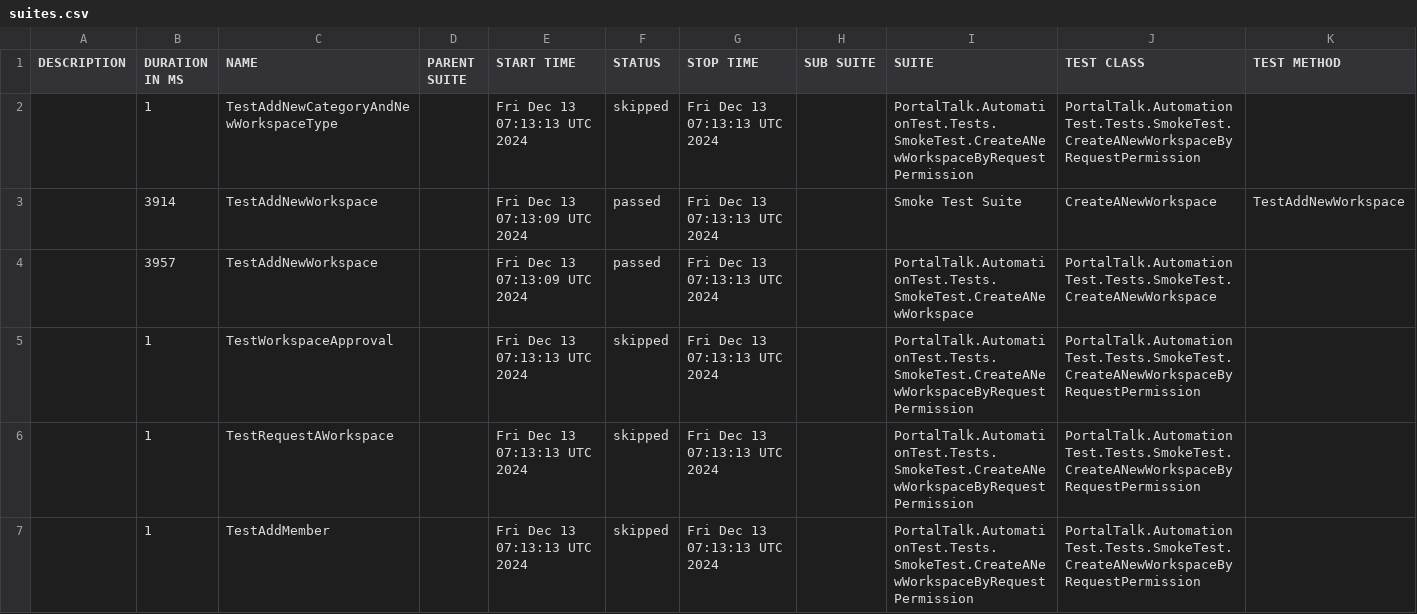
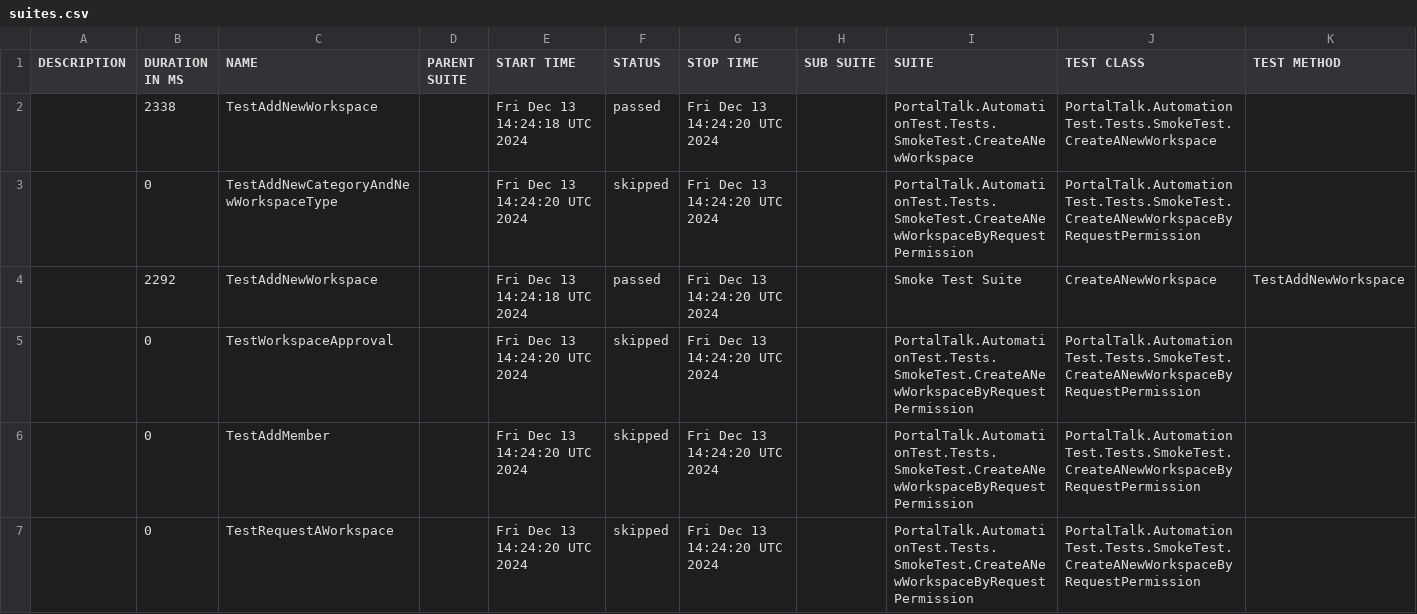
Before and after one commit to phatle1/playwright_nunit, a CSV file: data/suites.csv, drawn as a sheet.

```diff
--- a/data/suites.csv
+++ b/data/suites.csv
@@ -1,7 +1,7 @@
 "DESCRIPTION","DURATION IN MS","NAME","PARENT SUITE","START TIME","STATUS","STOP TIME","SUB SUITE","SUITE","TEST CLASS","TEST METHOD"
-"","1","TestAddNewCategoryAndNewWorkspaceType","","Fri Dec 13 07:13:13 UTC 2024","skipped","Fri Dec 13 07:13:13 UTC 2024","","PortalTalk.AutomationTest.Tests.SmokeTest.CreateANewWorkspaceByRequestPermission","PortalTalk.AutomationTest.Tests.SmokeTest.CreateANewWorkspaceByRequestPermission",""
-"","3914","TestAddNewWorkspace","","Fri Dec 13 07:13:09 UTC 2024","passed","Fri Dec 13 07:13:13 UTC 2024","","Smoke Test Suite","CreateANewWorkspace","TestAddNewWorkspace"
-"","3957","TestAddNewWorkspace","","Fri Dec 13 07:13:09 UTC 2024","passed","Fri Dec 13 07:13:13 UTC 2024","","PortalTalk.AutomationTest.Tests.SmokeTest.CreateANewWorkspace","PortalTalk.AutomationTest.Tests.SmokeTest.CreateANewWorkspace",""
-"","1","TestWorkspaceApproval","","Fri Dec 13 07:13:13 UTC 2024","skipped","Fri Dec 13 07:13:13 UTC 2024","","PortalTalk.AutomationTest.Tests.SmokeTest.CreateANewWorkspaceByRequestPermission","PortalTalk.AutomationTest.Tests.SmokeTest.CreateANewWorkspaceByRequestPermission",""
-"","1","TestRequestAWorkspace","","Fri Dec 13 07:13:13 UTC 2024","skipped","Fri Dec 13 07:13:13 UTC 2024","","PortalTalk.AutomationTest.Tests.SmokeTest.CreateANewWorkspaceByRequestPermission","PortalTalk.AutomationTest.Tests.SmokeTest.CreateANewWorkspaceByRequestPermission",""
-"","1","TestAddMember","","Fri Dec 13 07:13:13 UTC 2024","skipped","Fri Dec 13 07:13:13 UTC 2024","","PortalTalk.AutomationTest.Tests.SmokeTest.CreateANewWorkspaceByRequestPermission","PortalTalk.AutomationTest.Tests.SmokeTest.CreateANewWorkspaceByRequestPermission",""
+"","2338","TestAddNewWorkspace","","Fri Dec 13 14:24:18 UTC 2024","passed","Fri Dec 13 14:24:20 UTC 2024","","PortalTalk.AutomationTest.Tests.SmokeTest.CreateANewWorkspace","PortalTalk.AutomationTest.Tests.SmokeTest.CreateANewWorkspace",""
+"","0","TestAddNewCategoryAndNewWorkspaceType","","Fri Dec 13 14:24:20 UTC 2024","skipped","Fri Dec 13 14:24:20 UTC 2024","","PortalTalk.AutomationTest.Tests.SmokeTest.CreateANewWorkspaceByRequestPermission","PortalTalk.AutomationTest.Tests.SmokeTest.CreateANewWorkspaceByRequestPermission",""
+"","2292","TestAddNewWorkspace","","Fri Dec 13 14:24:18 UTC 2024","passed","Fri Dec 13 14:24:20 UTC 2024","","Smoke Test Suite","CreateANewWorkspace","TestAddNewWorkspace"
+"","0","TestWorkspaceApproval","","Fri Dec 13 14:24:20 UTC 2024","skipped","Fri Dec 13 14:24:20 UTC 2024","","PortalTalk.AutomationTest.Tests.SmokeTest.CreateANewWorkspaceByRequestPermission","PortalTalk.AutomationTest.Tests.SmokeTest.CreateANewWorkspaceByRequestPermission",""
+"","0","TestAddMember","","Fri Dec 13 14:24:20 UTC 2024","skipped","Fri Dec 13 14:24:20 UTC 2024","","PortalTalk.AutomationTest.Tests.SmokeTest.CreateANewWorkspaceByRequestPermission","PortalTalk.AutomationTest.Tests.SmokeTest.CreateANewWorkspaceByRequestPermission",""
+"","0","TestRequestAWorkspace","","Fri Dec 13 14:24:20 UTC 2024","skipped","Fri Dec 13 14:24:20 UTC 2024","","PortalTalk.AutomationTest.Tests.SmokeTest.CreateANewWorkspaceByRequestPermission","PortalTalk.AutomationTest.Tests.SmokeTest.CreateANewWorkspaceByRequestPermission",""
```
Also changed, not shown: 20 other files.
